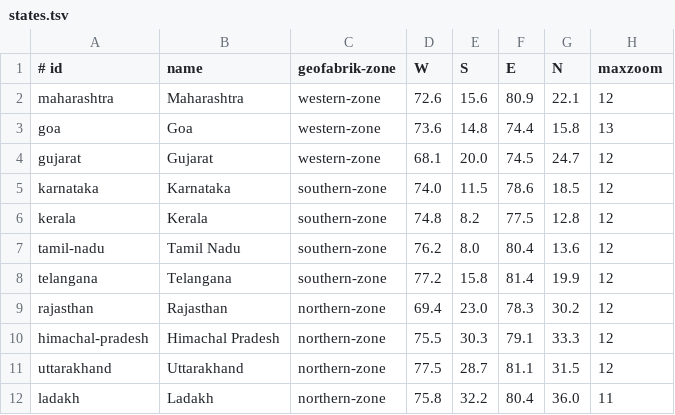
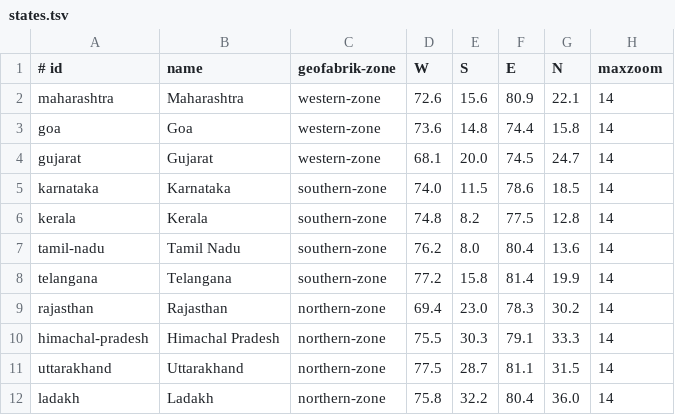
Before and after one commit to IamSwap/idash-regions, a TSV file: states.tsv, drawn as a sheet.

```diff
--- a/states.tsv
+++ b/states.tsv
@@ -1,12 +1,12 @@
 # id	name	geofabrik-zone	W	S	E	N	maxzoom
-maharashtra	Maharashtra	western-zone	72.6	15.6	80.9	22.1	12
-goa	Goa	western-zone	73.6	14.8	74.4	15.8	13
-gujarat	Gujarat	western-zone	68.1	20.0	74.5	24.7	12
-karnataka	Karnataka	southern-zone	74.0	11.5	78.6	18.5	12
-kerala	Kerala	southern-zone	74.8	8.2	77.5	12.8	12
-tamil-nadu	Tamil Nadu	southern-zone	76.2	8.0	80.4	13.6	12
-telangana	Telangana	southern-zone	77.2	15.8	81.4	19.9	12
-rajasthan	Rajasthan	northern-zone	69.4	23.0	78.3	30.2	12
-himachal-pradesh	Himachal Pradesh	northern-zone	75.5	30.3	79.1	33.3	12
-uttarakhand	Uttarakhand	northern-zone	77.5	28.7	81.1	31.5	12
-ladakh	Ladakh	northern-zone	75.8	32.2	80.4	36.0	11
+maharashtra	Maharashtra	western-zone	72.6	15.6	80.9	22.1	14
+goa	Goa	western-zone	73.6	14.8	74.4	15.8	14
+gujarat	Gujarat	western-zone	68.1	20.0	74.5	24.7	14
+karnataka	Karnataka	southern-zone	74.0	11.5	78.6	18.5	14
+kerala	Kerala	southern-zone	74.8	8.2	77.5	12.8	14
+tamil-nadu	Tamil Nadu	southern-zone	76.2	8.0	80.4	13.6	14
+telangana	Telangana	southern-zone	77.2	15.8	81.4	19.9	14
+rajasthan	Rajasthan	northern-zone	69.4	23.0	78.3	30.2	14
+himachal-pradesh	Himachal Pradesh	northern-zone	75.5	30.3	79.1	33.3	14
+uttarakhand	Uttarakhand	northern-zone	77.5	28.7	81.1	31.5	14
+ladakh	Ladakh	northern-zone	75.8	32.2	80.4	36.0	14
```
Also changed, not shown: 5 other files.
